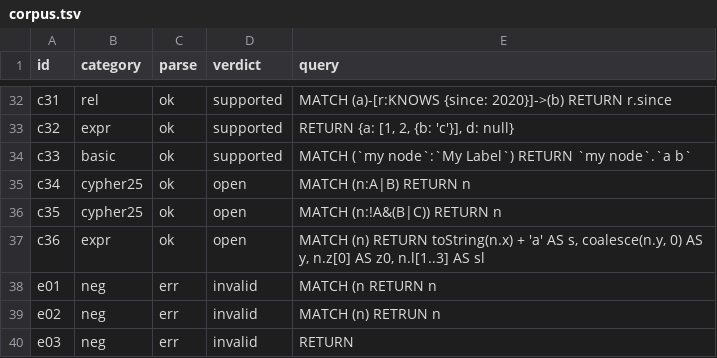
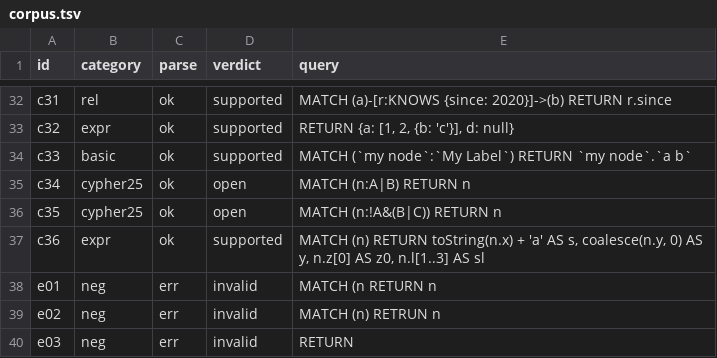
Before and after one commit to intentweave/arqlet, a TSV file: examples/cypher/corpus.tsv, drawn as a sheet; only a part is shown, gaps mark what is left out.

Commit message:
Query layer: maps and list expressions (ADR 0021)
- Map literals, list comprehension, list[i], list[from..to], map['key'] (also on a node or relationship) and + on lists.
- A map is a value: a payload, a session's content and parameters may hold one (refused or read as null before). In a
  JSON answer a map is {"map": {...}}, as a node is {"node": id}.
- A list comprehension counts each item it visits against the work budget; the value limit covers maps and lists.
- 16 more oracle cases (80 supported), one more platform-parity request, size in
  benchmarks/results/query-expressions-20261125.md.

Signed-off-by: Benjamin Becker <hello@engtwin.dev>

```diff
--- a/examples/cypher/corpus.tsv
+++ b/examples/cypher/corpus.tsv
@@ -36,3 +36,3 @@ c34	cypher25	ok	open	MATCH (n:A|B) RETURN n
 c35	cypher25	ok	open	MATCH (n:!A&(B|C)) RETURN n
-c36	expr	ok	open	MATCH (n) RETURN toString(n.x) + 'a' AS s, coalesce(n.y, 0) AS y, n.z[0] AS z0, n.l[1..3] AS sl
+c36	expr	ok	supported	MATCH (n) RETURN toString(n.x) + 'a' AS s, coalesce(n.y, 0) AS y, n.z[0] AS z0, n.l[1..3] AS sl
 e01	neg	err	invalid	MATCH (n RETURN n
```
Also changed, not shown: 26 other files.
